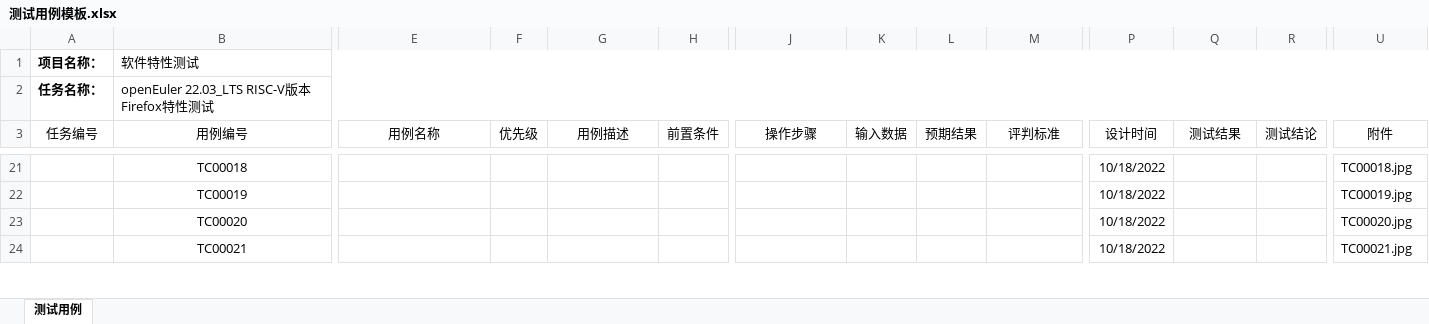
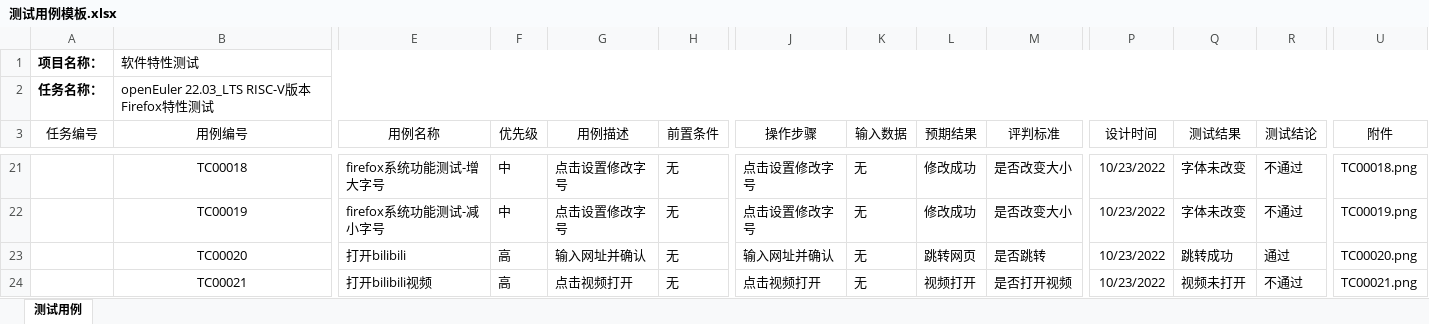
Before and after one commit to vegetable-yx/PLCT_test0, an Excel workbook: Firefox/测试用例模板.xlsx, sheet 测试用例, drawn as a sheet; only a part is shown, gaps mark what is left out; values as stored, in another font and other column widths than the file's, no borders; the diff covers the shown part only; the diff names each change by its address in the sheet, - before the commit and + after, or states it on an @@ line.

Commit message:
测试用例++，添加缺陷

```diff
--- a/Firefox/测试用例模板.xlsx (sheet 测试用例)
+++ b/Firefox/测试用例模板.xlsx (sheet 测试用例)
-E21 (用例名称): (empty)
+E21 (用例名称): firefox系统功能测试-增大字号
-F21:F22 (优先级): (empty)
+F21:F22 (优先级): 中
-G21:G22 (用例描述): (empty)
+G21:G22 (用例描述): 点击设置修改字号
-H21:H24 (前置条件): (empty)
+H21:H24 (前置条件): 无
-J21:J22 (操作步骤): (empty)
+J21:J22 (操作步骤): 点击设置修改字号
-K21:K24 (输入数据): (empty)
+K21:K24 (输入数据): 无
-L21:L22 (预期结果): (empty)
+L21:L22 (预期结果): 修改成功
-M21:M22 (评判标准): (empty)
+M21:M22 (评判标准): 是否改变大小
-P21:P24 (设计时间): 10/18/2022
+P21:P24 (设计时间): 10/23/2022
-Q21:Q22 (测试结果): (empty)
+Q21:Q22 (测试结果): 字体未改变
-R21:R22 (测试结论): (empty)
+R21:R22 (测试结论): 不通过
-U21 (附件): TC00018.jpg
+U21 (附件): TC00018.png
-E22 (用例名称): (empty)
+E22 (用例名称): firefox系统功能测试-减小字号
-U22 (附件): TC00019.jpg
+U22 (附件): TC00019.png
-E23 (用例名称): (empty)
+E23 (用例名称): 打开bilibili
-F23:F24 (优先级): (empty)
+F23:F24 (优先级): 高
-G23 (用例描述): (empty)
+G23 (用例描述): 输入网址并确认
-J23 (操作步骤): (empty)
+J23 (操作步骤): 输入网址并确认
-L23 (预期结果): (empty)
+L23 (预期结果): 跳转网页
-M23 (评判标准): (empty)
+M23 (评判标准): 是否跳转
-Q23 (测试结果): (empty)
+Q23 (测试结果): 跳转成功
-R23 (测试结论): (empty)
+R23 (测试结论): 通过
-U23 (附件): TC00020.jpg
+U23 (附件): TC00020.png
-E24 (用例名称): (empty)
+E24 (用例名称): 打开bilibili视频
-G24 (用例描述): (empty)
+G24 (用例描述): 点击视频打开
-J24 (操作步骤): (empty)
+J24 (操作步骤): 点击视频打开
-L24 (预期结果): (empty)
+L24 (预期结果): 视频打开
-M24 (评判标准): (empty)
+M24 (评判标准): 是否打开视频
-Q24 (测试结果): (empty)
+Q24 (测试结果): 视频未打开
-R24 (测试结论): (empty)
+R24 (测试结论): 不通过
-U24 (附件): TC00021.jpg
+U24 (附件): TC00021.png
```
Also changed, not shown: 25 removed rows and 94 edited cells elsewhere in this sheet, Firefox/缺陷报告模板.xlsx, 15 other files.
